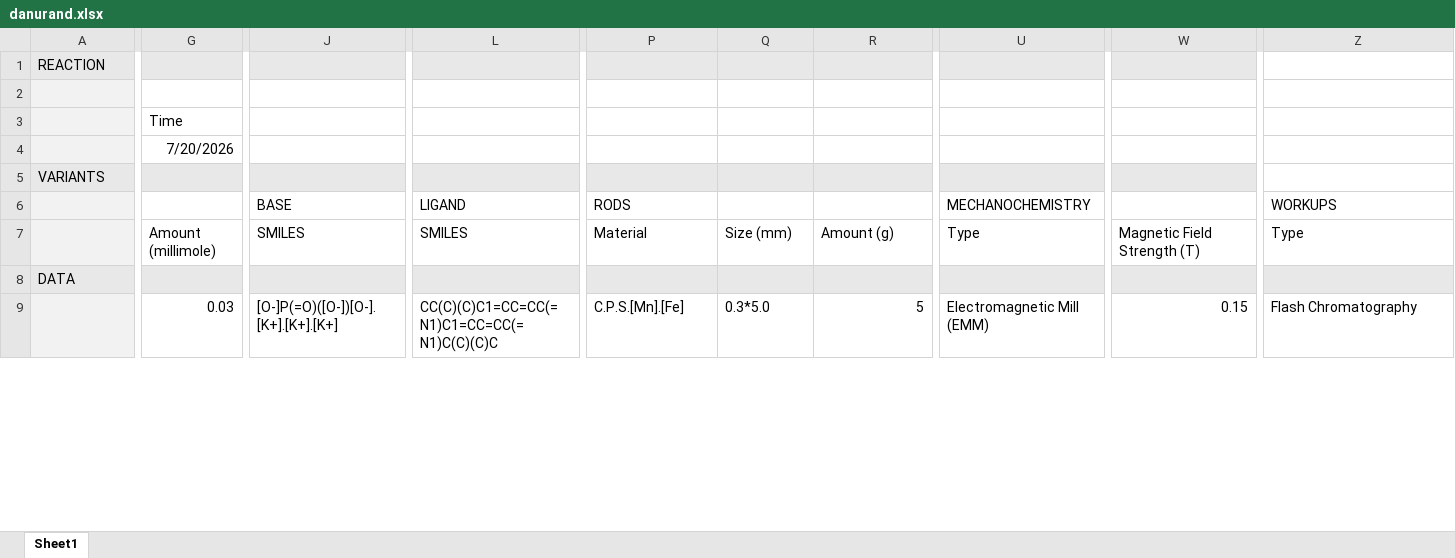
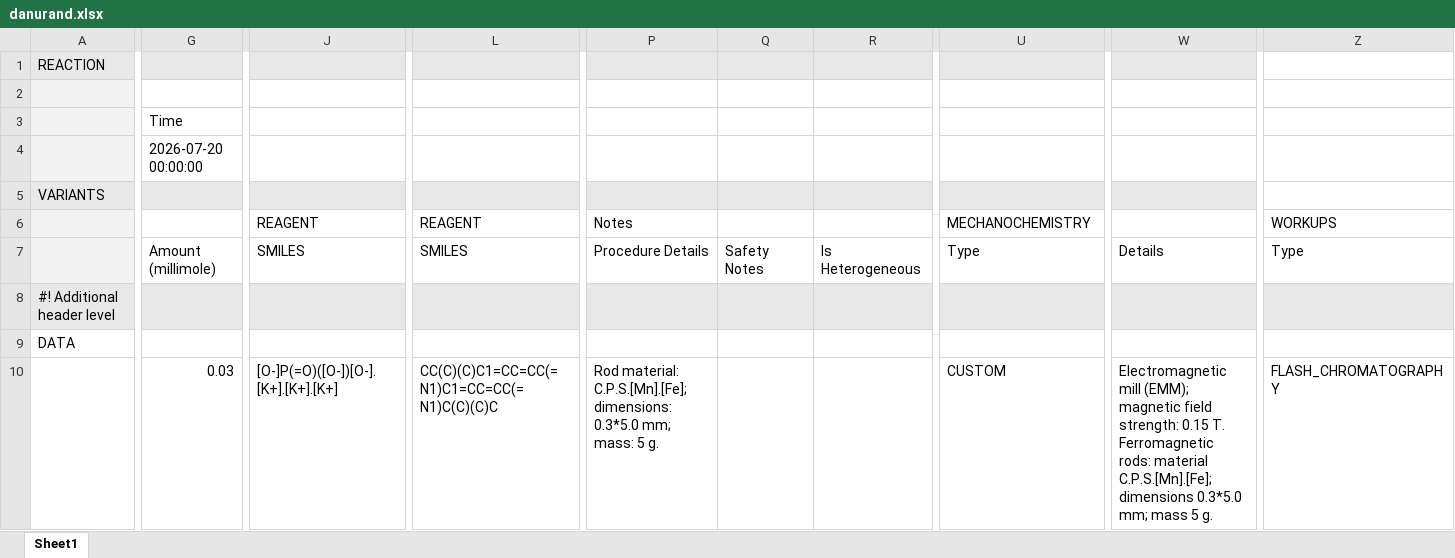
Before and after one commit to Center-for-Mechanical-Control-of-Chem/cmccdb-data, an Excel workbook: incomplete/reu/danurand.xlsx, sheet Sheet1, drawn as a sheet; only a part is shown, gaps mark what is left out; values as stored, in another font and other column widths than the file's, no borders; addresses are those after the commit; rows hold the shown columns only; the diff covers the shown part only; the diff names each change by its address in the sheet, - before the commit and + after, or states it on an @@ line.

```diff
--- a/incomplete/reu/danurand.xlsx (sheet Sheet1)
+++ b/incomplete/reu/danurand.xlsx (sheet Sheet1)
-G4: 7/20/2026
+G4: 2026-07-20 00:00:00
-J6: BASE
+J6: REAGENT
-L6: LIGAND
+L6: REAGENT
-P6: RODS
+P6: Notes
-P7: Material
+P7: Procedure Details
-Q7: Size (mm)
+Q7: Safety Notes
-R7: Amount (g)
+R7: Is Heterogeneous
-W7: Magnetic Field Strength (T)
+W7: Details
+row 8: #! Additional header level
-A9:Z9 fill: #E8E8E8
+A9:Z9 fill: none
-A10 fill: #F2F2F2
+A10 fill: none
-P10: C.P.S.[Mn].[Fe]
+P10: Rod material: C.P.S.[Mn].[Fe]; dimensions: 0.3*5.0 mm; mass: 5 g.
-Q10: 0.3*5.0
+Q10: (empty)
-R10: 5
+R10: (empty)
-U10: Electromagnetic Mill (EMM)
+U10: CUSTOM
-W10: 0.15
+W10: Electromagnetic mill (EMM); magnetic field strength: 0.15 T. Ferromagnetic rods: material C.P.S.[Mn].[Fe]; dimensions 0.3*5.0 mm; mass 5 g.
-Z10: Flash Chromatography
+Z10: FLASH_CHROMATOGRAPHY
```
Also changed, not shown: 518 edited cells and cell formats elsewhere in this sheet, incomplete/copper_10.1039.D3SC01591B.xlsx, incomplete/diels_alder_10.1126.science.adf5273.xlsx, 9 other files.
